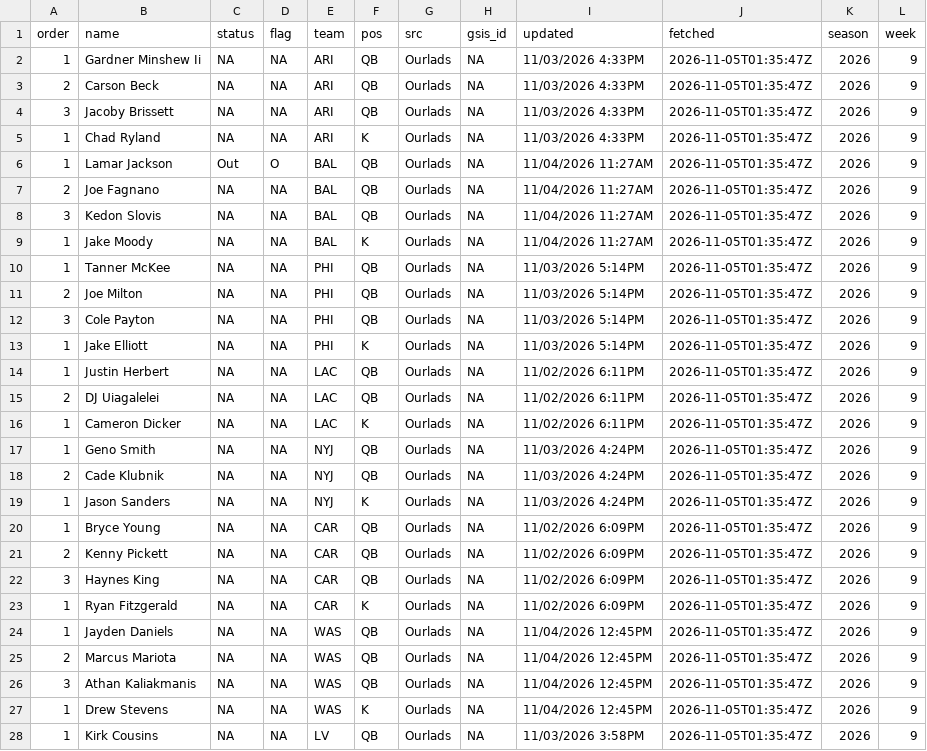
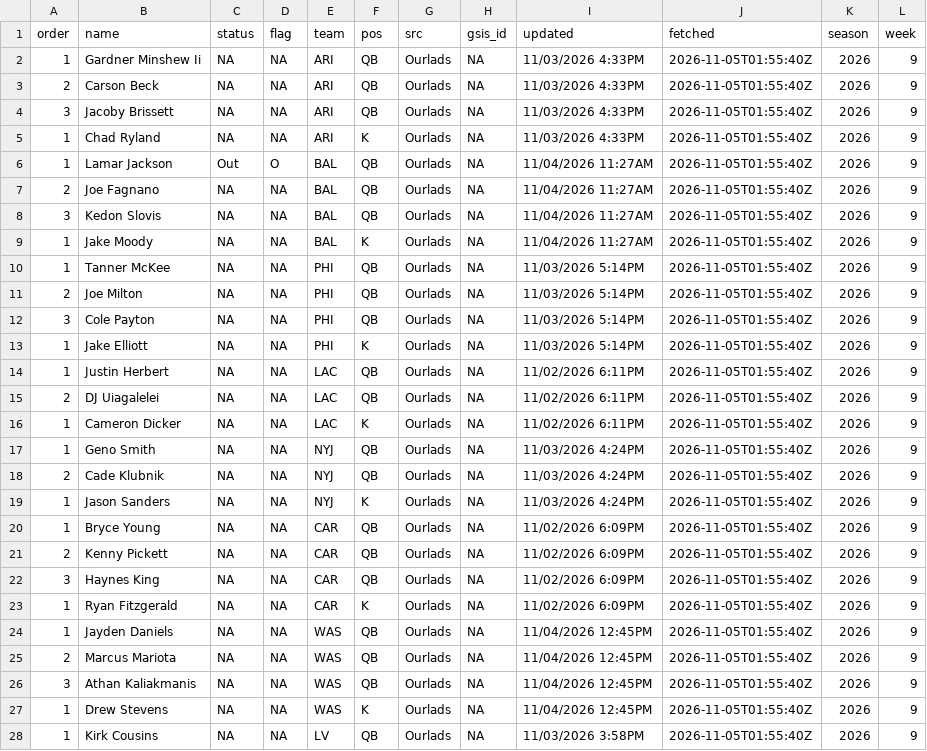
Before and after one commit to andrew-w-schroeder/dst-site, a CSV file: data/lines/sources/ourlads.csv, drawn as a sheet; only a part is shown; the diff covers the shown part only.

```diff
--- a/data/lines/sources/ourlads.csv
+++ b/data/lines/sources/ourlads.csv
@@ -1,28 +1,28 @@
 "order","name","status","flag","team","pos","src","gsis_id","updated","fetched","season","week"
-1,"Gardner Minshew Ii",NA,NA,"ARI","QB","Ourlads",NA,"11/03/2026 4:33PM","2026-11-05T01:35:47Z",2026,9
-2,"Carson Beck",NA,NA,"ARI","QB","Ourlads",NA,"11/03/2026 4:33PM","2026-11-05T01:35:47Z",2026,9
-3,"Jacoby Brissett",NA,NA,"ARI","QB","Ourlads",NA,"11/03/2026 4:33PM","2026-11-05T01:35:47Z",2026,9
-1,"Chad Ryland",NA,NA,"ARI","K","Ourlads",NA,"11/03/2026 4:33PM","2026-11-05T01:35:47Z",2026,9
-1,"Lamar Jackson","Out","O","BAL","QB","Ourlads",NA,"11/04/2026 11:27AM","2026-11-05T01:35:47Z",2026,9
-2,"Joe Fagnano",NA,NA,"BAL","QB","Ourlads",NA,"11/04/2026 11:27AM","2026-11-05T01:35:47Z",2026,9
-3,"Kedon Slovis",NA,NA,"BAL","QB","Ourlads",NA,"11/04/2026 11:27AM","2026-11-05T01:35:47Z",2026,9
-1,"Jake Moody",NA,NA,"BAL","K","Ourlads",NA,"11/04/2026 11:27AM","2026-11-05T01:35:47Z",2026,9
-1,"Tanner McKee",NA,NA,"PHI","QB","Ourlads",NA,"11/03/2026 5:14PM","2026-11-05T01:35:47Z",2026,9
-2,"Joe Milton",NA,NA,"PHI","QB","Ourlads",NA,"11/03/2026 5:14PM","2026-11-05T01:35:47Z",2026,9
-3,"Cole Payton",NA,NA,"PHI","QB","Ourlads",NA,"11/03/2026 5:14PM","2026-11-05T01:35:47Z",2026,9
-1,"Jake Elliott",NA,NA,"PHI","K","Ourlads",NA,"11/03/2026 5:14PM","2026-11-05T01:35:47Z",2026,9
-1,"Justin Herbert",NA,NA,"LAC","QB","Ourlads",NA,"11/02/2026 6:11PM","2026-11-05T01:35:47Z",2026,9
-2,"DJ Uiagalelei",NA,NA,"LAC","QB","Ourlads",NA,"11/02/2026 6:11PM","2026-11-05T01:35:47Z",2026,9
-1,"Cameron Dicker",NA,NA,"LAC","K","Ourlads",NA,"11/02/2026 6:11PM","2026-11-05T01:35:47Z",2026,9
-1,"Geno Smith",NA,NA,"NYJ","QB","Ourlads",NA,"11/03/2026 4:24PM","2026-11-05T01:35:47Z",2026,9
-2,"Cade Klubnik",NA,NA,"NYJ","QB","Ourlads",NA,"11/03/2026 4:24PM","2026-11-05T01:35:47Z",2026,9
-1,"Jason Sanders",NA,NA,"NYJ","K","Ourlads",NA,"11/03/2026 4:24PM","2026-11-05T01:35:47Z",2026,9
-1,"Bryce Young",NA,NA,"CAR","QB","Ourlads",NA,"11/02/2026 6:09PM","2026-11-05T01:35:47Z",2026,9
-2,"Kenny Pickett",NA,NA,"CAR","QB","Ourlads",NA,"11/02/2026 6:09PM","2026-11-05T01:35:47Z",2026,9
-3,"Haynes King",NA,NA,"CAR","QB","Ourlads",NA,"11/02/2026 6:09PM","2026-11-05T01:35:47Z",2026,9
-1,"Ryan Fitzgerald",NA,NA,"CAR","K","Ourlads",NA,"11/02/2026 6:09PM","2026-11-05T01:35:47Z",2026,9
-1,"Jayden Daniels",NA,NA,"WAS","QB","Ourlads",NA,"11/04/2026 12:45PM","2026-11-05T01:35:47Z",2026,9
-2,"Marcus Mariota",NA,NA,"WAS","QB","Ourlads",NA,"11/04/2026 12:45PM","2026-11-05T01:35:47Z",2026,9
-3,"Athan Kaliakmanis",NA,NA,"WAS","QB","Ourlads",NA,"11/04/2026 12:45PM","2026-11-05T01:35:47Z",2026,9
-1,"Drew Stevens",NA,NA,"WAS","K","Ourlads",NA,"11/04/2026 12:45PM","2026-11-05T01:35:47Z",2026,9
-1,"Kirk Cousins",NA,NA,"LV","QB","Ourlads",NA,"11/03/2026 3:58PM","2026-11-05T01:35:47Z",2026,9
+1,"Gardner Minshew Ii",NA,NA,"ARI","QB","Ourlads",NA,"11/03/2026 4:33PM","2026-11-05T01:55:40Z",2026,9
+2,"Carson Beck",NA,NA,"ARI","QB","Ourlads",NA,"11/03/2026 4:33PM","2026-11-05T01:55:40Z",2026,9
+3,"Jacoby Brissett",NA,NA,"ARI","QB","Ourlads",NA,"11/03/2026 4:33PM","2026-11-05T01:55:40Z",2026,9
+1,"Chad Ryland",NA,NA,"ARI","K","Ourlads",NA,"11/03/2026 4:33PM","2026-11-05T01:55:40Z",2026,9
+1,"Lamar Jackson","Out","O","BAL","QB","Ourlads",NA,"11/04/2026 11:27AM","2026-11-05T01:55:40Z",2026,9
+2,"Joe Fagnano",NA,NA,"BAL","QB","Ourlads",NA,"11/04/2026 11:27AM","2026-11-05T01:55:40Z",2026,9
+3,"Kedon Slovis",NA,NA,"BAL","QB","Ourlads",NA,"11/04/2026 11:27AM","2026-11-05T01:55:40Z",2026,9
+1,"Jake Moody",NA,NA,"BAL","K","Ourlads",NA,"11/04/2026 11:27AM","2026-11-05T01:55:40Z",2026,9
+1,"Tanner McKee",NA,NA,"PHI","QB","Ourlads",NA,"11/03/2026 5:14PM","2026-11-05T01:55:40Z",2026,9
+2,"Joe Milton",NA,NA,"PHI","QB","Ourlads",NA,"11/03/2026 5:14PM","2026-11-05T01:55:40Z",2026,9
+3,"Cole Payton",NA,NA,"PHI","QB","Ourlads",NA,"11/03/2026 5:14PM","2026-11-05T01:55:40Z",2026,9
+1,"Jake Elliott",NA,NA,"PHI","K","Ourlads",NA,"11/03/2026 5:14PM","2026-11-05T01:55:40Z",2026,9
+1,"Justin Herbert",NA,NA,"LAC","QB","Ourlads",NA,"11/02/2026 6:11PM","2026-11-05T01:55:40Z",2026,9
+2,"DJ Uiagalelei",NA,NA,"LAC","QB","Ourlads",NA,"11/02/2026 6:11PM","2026-11-05T01:55:40Z",2026,9
+1,"Cameron Dicker",NA,NA,"LAC","K","Ourlads",NA,"11/02/2026 6:11PM","2026-11-05T01:55:40Z",2026,9
+1,"Geno Smith",NA,NA,"NYJ","QB","Ourlads",NA,"11/03/2026 4:24PM","2026-11-05T01:55:40Z",2026,9
+2,"Cade Klubnik",NA,NA,"NYJ","QB","Ourlads",NA,"11/03/2026 4:24PM","2026-11-05T01:55:40Z",2026,9
+1,"Jason Sanders",NA,NA,"NYJ","K","Ourlads",NA,"11/03/2026 4:24PM","2026-11-05T01:55:40Z",2026,9
+1,"Bryce Young",NA,NA,"CAR","QB","Ourlads",NA,"11/02/2026 6:09PM","2026-11-05T01:55:40Z",2026,9
+2,"Kenny Pickett",NA,NA,"CAR","QB","Ourlads",NA,"11/02/2026 6:09PM","2026-11-05T01:55:40Z",2026,9
+3,"Haynes King",NA,NA,"CAR","QB","Ourlads",NA,"11/02/2026 6:09PM","2026-11-05T01:55:40Z",2026,9
+1,"Ryan Fitzgerald",NA,NA,"CAR","K","Ourlads",NA,"11/02/2026 6:09PM","2026-11-05T01:55:40Z",2026,9
+1,"Jayden Daniels",NA,NA,"WAS","QB","Ourlads",NA,"11/04/2026 12:45PM","2026-11-05T01:55:40Z",2026,9
+2,"Marcus Mariota",NA,NA,"WAS","QB","Ourlads",NA,"11/04/2026 12:45PM","2026-11-05T01:55:40Z",2026,9
+3,"Athan Kaliakmanis",NA,NA,"WAS","QB","Ourlads",NA,"11/04/2026 12:45PM","2026-11-05T01:55:40Z",2026,9
+1,"Drew Stevens",NA,NA,"WAS","K","Ourlads",NA,"11/04/2026 12:45PM","2026-11-05T01:55:40Z",2026,9
+1,"Kirk Cousins",NA,NA,"LV","QB","Ourlads",NA,"11/03/2026 3:58PM","2026-11-05T01:55:40Z",2026,9
```
Also changed, not shown: 84 edited cells elsewhere in this file, data/dfs/dfs_proj_2026_wk09.csv, data/lines/ecr_history.csv, 30 other files.
